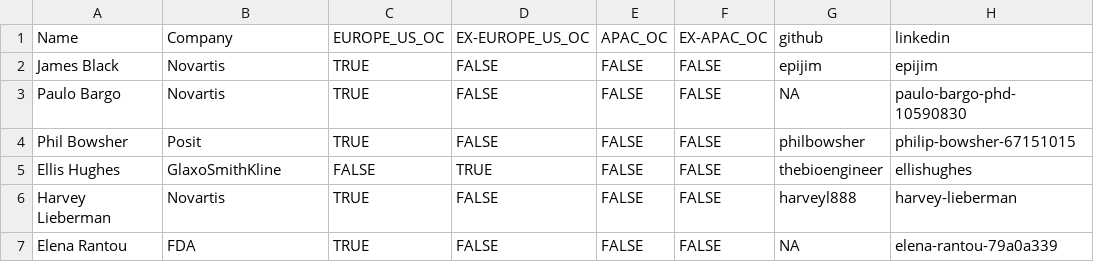
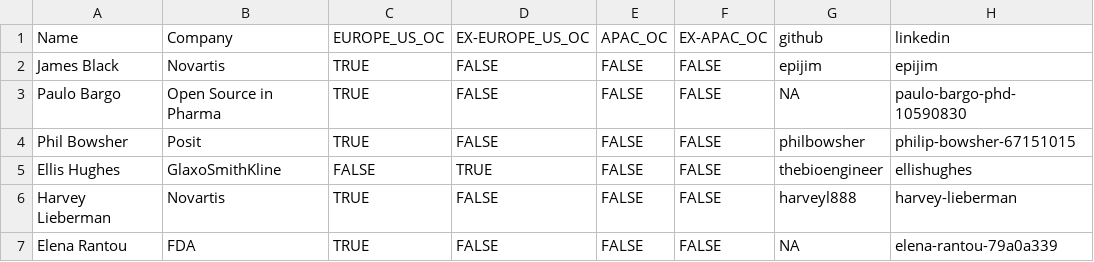
Before and after one commit to rinpharma/data-pipelines, a CSV file: output/processed_team.csv, drawn as a sheet; only a part is shown.

```diff
--- a/output/processed_team.csv
+++ b/output/processed_team.csv
@@ -2,3 +2,3 @@
 "James Black","Novartis",TRUE,FALSE,FALSE,FALSE,"epijim","epijim"
-"Paulo Bargo","Novartis",TRUE,FALSE,FALSE,FALSE,NA,"paulo-bargo-phd-10590830"
+"Paulo Bargo","Open Source in Pharma",TRUE,FALSE,FALSE,FALSE,NA,"paulo-bargo-phd-10590830"
 "Phil Bowsher","Posit",TRUE,FALSE,FALSE,FALSE,"philbowsher","philip-bowsher-67151015"
```
Also changed, not shown: processed_team.csv, 2 other files.
